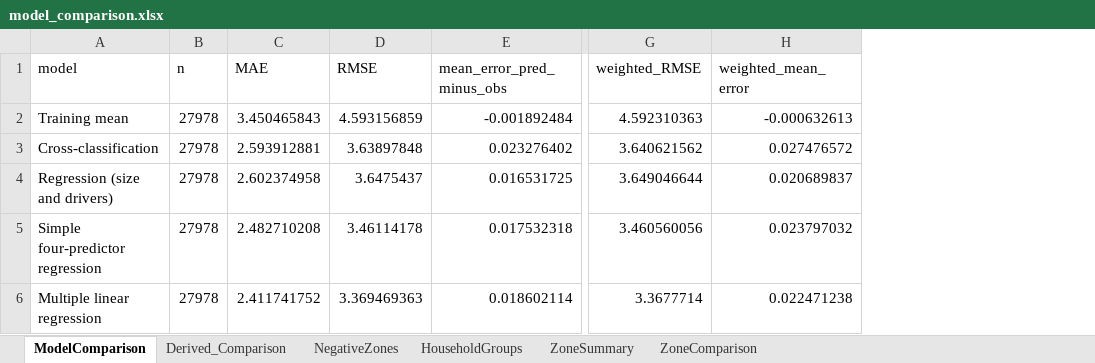
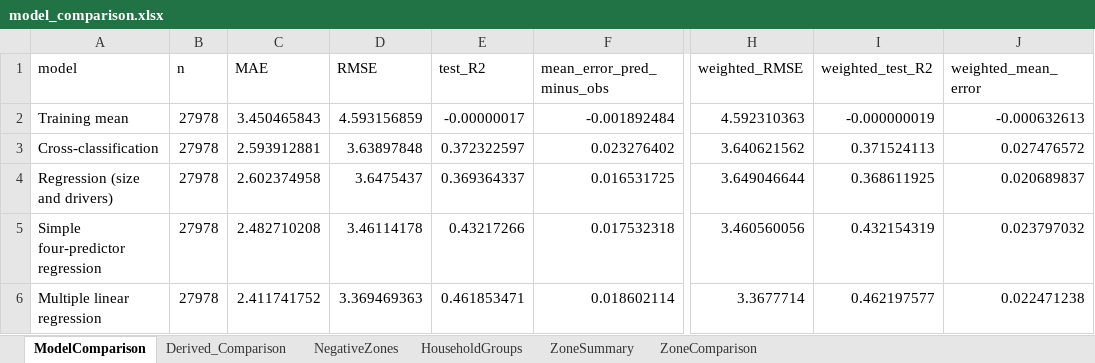
Before and after one commit to kingmartn/trp630termpaper, an Excel workbook: final_outputs/model_comparison.xlsx, sheet ModelComparison, drawn as a sheet; only a part is shown, gaps mark what is left out; values as stored, in another font and other column widths than the file's, no borders; the diff names each change by its address in the sheet, - before the commit and + after, or states it on an @@ line.

```diff
--- a/final_outputs/model_comparison.xlsx (sheet ModelComparison)
+++ b/final_outputs/model_comparison.xlsx (sheet ModelComparison)
+column E (test_R2), rows 2-6: -0.00000017 | 0.372322597 | 0.369364337 | 0.43217266 | 0.461853471
+column I (weighted_test_R2), rows 2-6: -0.000000019 | 0.371524113 | 0.368611925 | 0.432154319 | 0.462197577
```
Also changed, not shown: sheet Derived_Comparison, final_outputs/EDA/Household_EDA_results.xlsx, 21 other files.
